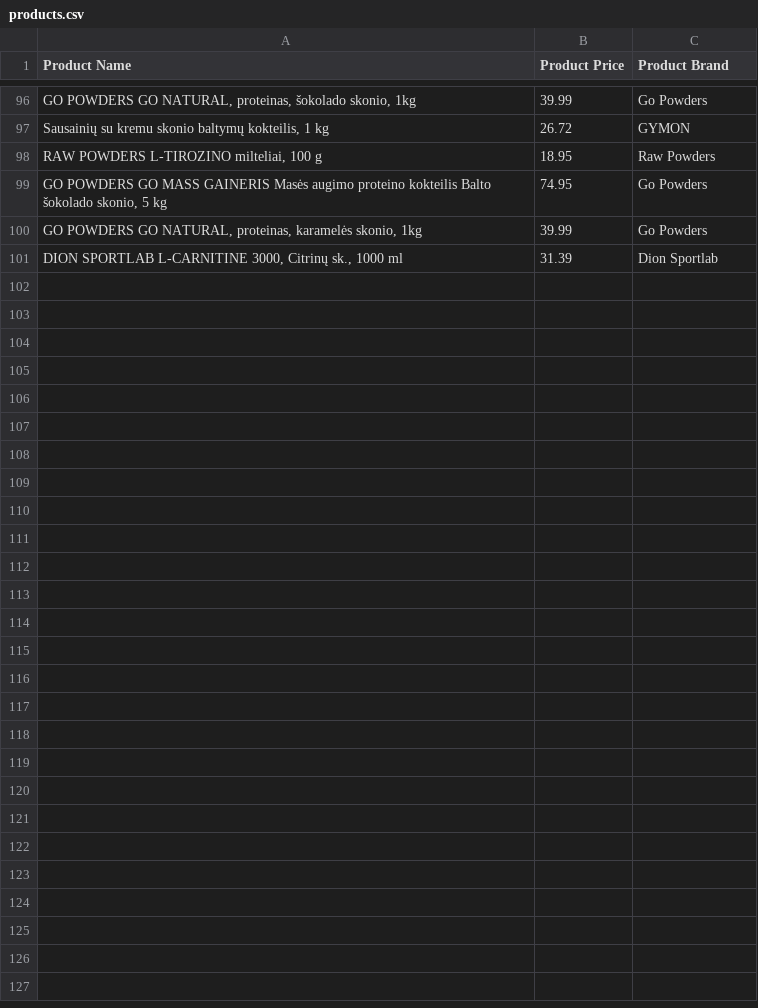
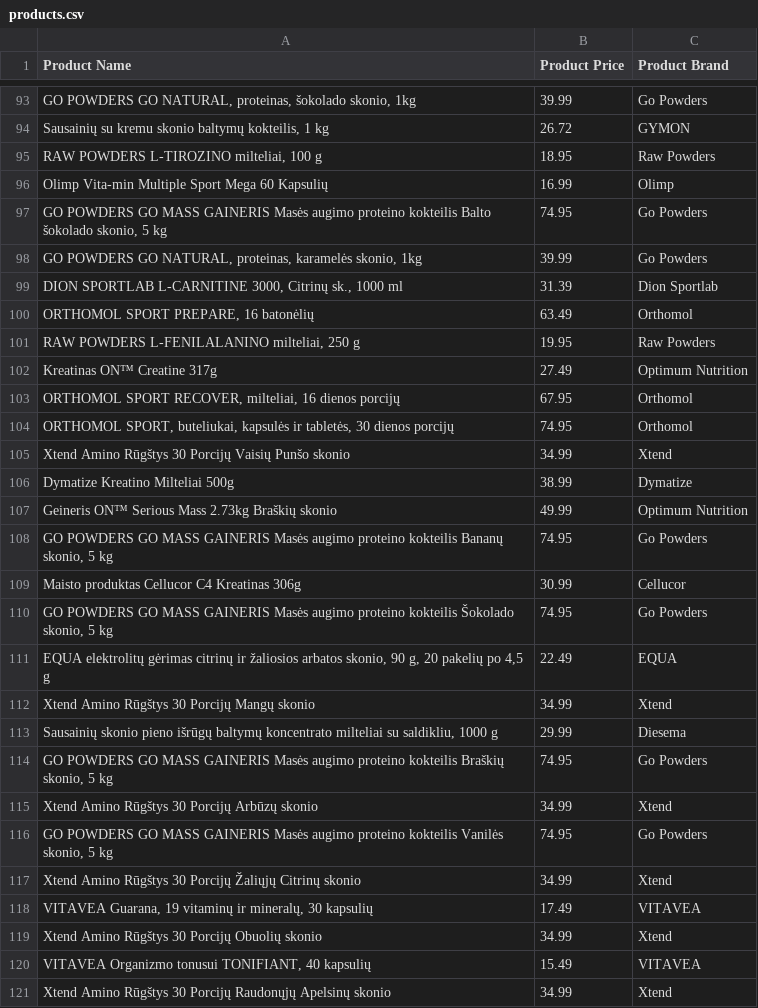
Before and after one commit to alkoj/ala-k-mod1-atsiskaitymas, a CSV file: products.csv, drawn as a sheet; only a part is shown, gaps mark what is left out; the diff covers the shown part only; the diff names each change by its address in the sheet, - before the commit and + after, or states it on an @@ line.

```diff
--- a/products.csv
+++ b/products.csv
+row 96: Olimp Vita-min Multiple Sport Mega 60 Kapsulių | 16.99 | Olimp
+row 100: ORTHOMOL SPORT PREPARE, 16 batonėlių | 63.49 | Orthomol
+row 101: RAW POWDERS L-FENILALANINO milteliai, 250 g | 19.95 | Raw Powders
+row 102: Kreatinas ON™ Creatine 317g | 27.49 | Optimum Nutrition
+row 103: ORTHOMOL SPORT RECOVER, milteliai, 16 dienos porcijų | 67.95 | Orthomol
+row 104: ORTHOMOL SPORT, buteliukai, kapsulės ir tabletės, 30 dienos porcijų | 74.95 | Orthomol
+row 105: Xtend Amino Rūgštys 30 Porcijų Vaisių Punšo skonio | 34.99 | Xtend
+row 106: Dymatize Kreatino Milteliai 500g | 38.99 | Dymatize
+row 107: Geineris ON™ Serious Mass 2.73kg Braškių skonio | 49.99 | Optimum Nutrition
+row 108: GO POWDERS GO MASS GAINERIS Masės augimo proteino kokteilis Bananų skonio, 5 kg | 74.95 | Go Powders
+row 109: Maisto produktas Cellucor C4 Kreatinas 306g | 30.99 | Cellucor
+row 110: GO POWDERS GO MASS GAINERIS Masės augimo proteino kokteilis Šokolado skonio, 5 kg | 74.95 | Go Powders
+row 111: EQUA elektrolitų gėrimas citrinų ir žaliosios arbatos skonio, 90 g, 20 pakelių po 4,5 g | 22.49 | EQUA
+row 112: Xtend Amino Rūgštys 30 Porcijų Mangų skonio | 34.99 | Xtend
+row 113: Sausainių skonio pieno išrūgų baltymų koncentrato milteliai su saldikliu, 1000 g | 29.99 | Diesema
+row 114: GO POWDERS GO MASS GAINERIS Masės augimo proteino kokteilis Braškių skonio, 5 kg | 74.95 | Go Powders
+row 115: Xtend Amino Rūgštys 30 Porcijų Arbūzų skonio | 34.99 | Xtend
+row 116: GO POWDERS GO MASS GAINERIS Masės augimo proteino kokteilis Vanilės skonio, 5 kg | 74.95 | Go Powders
+row 117: Xtend Amino Rūgštys 30 Porcijų Žaliųjų Citrinų skonio | 34.99 | Xtend
+row 118: VITAVEA Guarana, 19 vitaminų ir mineralų, 30 kapsulių | 17.49 | VITAVEA
+row 119: Xtend Amino Rūgštys 30 Porcijų Obuolių skonio | 34.99 | Xtend
+row 120: VITAVEA Organizmo tonusui TONIFIANT, 40 kapsulių | 15.49 | VITAVEA
+row 121: Xtend Amino Rūgštys 30 Porcijų Raudonųjų Apelsinų skonio | 34.99 | Xtend
```
Also changed, not shown: 1 added row, 4 removed rows and 19 moved rows elsewhere in this file, 1 other file.
